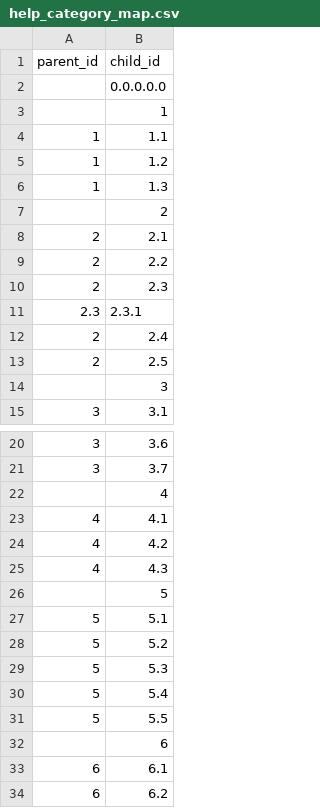
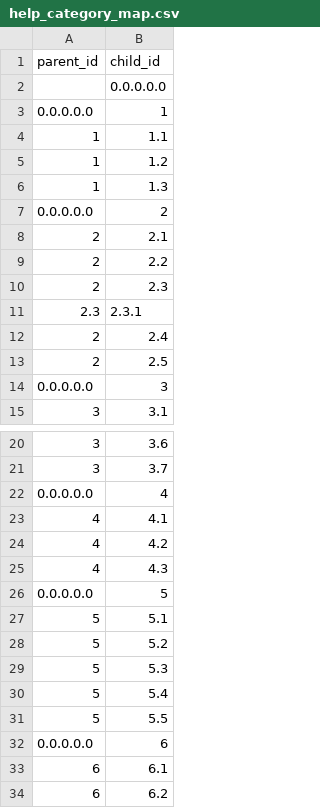
Before and after one commit to saayam-for-all/database, a CSV file: dml/Populating Data Files/help_category_map.csv, drawn as a sheet; only a part is shown, gaps mark what is left out.

Commit message:
Update help_category_map.csv

```diff
--- a/dml/Populating Data Files/help_category_map.csv
+++ b/dml/Populating Data Files/help_category_map.csv
@@ -2,3 +2,3 @@ parent_id,child_id
 ,0.0.0.0.0
-,1
+0.0.0.0.0,1
 1,1.1
@@ -6,3 +6,3 @@ parent_id,child_id
 1,1.3
-,2
+0.0.0.0.0,2
 2,2.1
@@ -13,3 +13,3 @@ parent_id,child_id
 2,2.5
-,3
+0.0.0.0.0,3
 3,3.1
@@ -21,3 +21,3 @@ parent_id,child_id
 3,3.7
-,4
+0.0.0.0.0,4
 4,4.1
@@ -25,3 +25,3 @@ parent_id,child_id
 4,4.3
-,5
+0.0.0.0.0,5
 5,5.1
@@ -31,3 +31,3 @@ parent_id,child_id
 5,5.5
-,6
+0.0.0.0.0,6
 6,6.1
```
